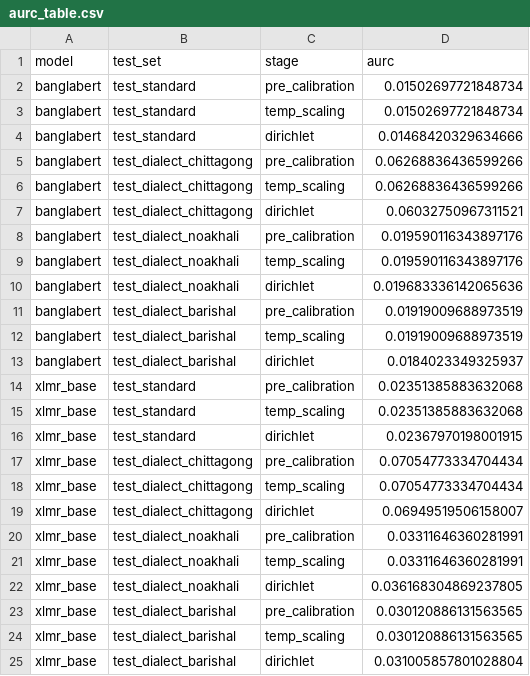
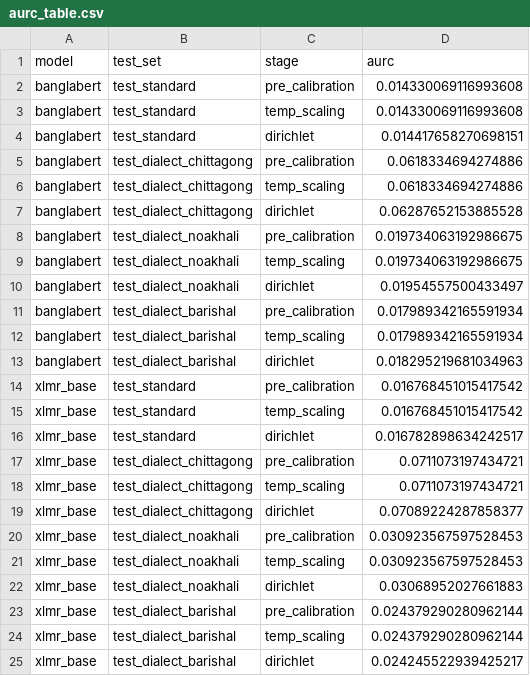
Before and after one commit to TahlilMahfuz/iccit2026-bangla-dialect-calibration, a CSV file: outputs/aurc_table.csv, drawn as a sheet.

```diff
--- a/outputs/aurc_table.csv
+++ b/outputs/aurc_table.csv
@@ -1,25 +1,25 @@
 model,test_set,stage,aurc
-banglabert,test_standard,pre_calibration,0.01502697721848734
-banglabert,test_standard,temp_scaling,0.01502697721848734
-banglabert,test_standard,dirichlet,0.01468420329634666
-banglabert,test_dialect_chittagong,pre_calibration,0.06268836436599266
-banglabert,test_dialect_chittagong,temp_scaling,0.06268836436599266
-banglabert,test_dialect_chittagong,dirichlet,0.06032750967311521
-banglabert,test_dialect_noakhali,pre_calibration,0.019590116343897176
-banglabert,test_dialect_noakhali,temp_scaling,0.019590116343897176
-banglabert,test_dialect_noakhali,dirichlet,0.019683336142065636
-banglabert,test_dialect_barishal,pre_calibration,0.01919009688973519
-banglabert,test_dialect_barishal,temp_scaling,0.01919009688973519
-banglabert,test_dialect_barishal,dirichlet,0.0184023349325937
-xlmr_base,test_standard,pre_calibration,0.02351385883632068
-xlmr_base,test_standard,temp_scaling,0.02351385883632068
-xlmr_base,test_standard,dirichlet,0.02367970198001915
-xlmr_base,test_dialect_chittagong,pre_calibration,0.07054773334704434
-xlmr_base,test_dialect_chittagong,temp_scaling,0.07054773334704434
-xlmr_base,test_dialect_chittagong,dirichlet,0.06949519506158007
-xlmr_base,test_dialect_noakhali,pre_calibration,0.03311646360281991
-xlmr_base,test_dialect_noakhali,temp_scaling,0.03311646360281991
-xlmr_base,test_dialect_noakhali,dirichlet,0.036168304869237805
-xlmr_base,test_dialect_barishal,pre_calibration,0.030120886131563565
-xlmr_base,test_dialect_barishal,temp_scaling,0.030120886131563565
-xlmr_base,test_dialect_barishal,dirichlet,0.031005857801028804
+banglabert,test_standard,pre_calibration,0.014330069116993608
+banglabert,test_standard,temp_scaling,0.014330069116993608
+banglabert,test_standard,dirichlet,0.014417658270698151
+banglabert,test_dialect_chittagong,pre_calibration,0.0618334694274886
+banglabert,test_dialect_chittagong,temp_scaling,0.0618334694274886
+banglabert,test_dialect_chittagong,dirichlet,0.06287652153885528
+banglabert,test_dialect_noakhali,pre_calibration,0.019734063192986675
+banglabert,test_dialect_noakhali,temp_scaling,0.019734063192986675
+banglabert,test_dialect_noakhali,dirichlet,0.01954557500433497
+banglabert,test_dialect_barishal,pre_calibration,0.017989342165591934
+banglabert,test_dialect_barishal,temp_scaling,0.017989342165591934
+banglabert,test_dialect_barishal,dirichlet,0.018295219681034963
+xlmr_base,test_standard,pre_calibration,0.016768451015417542
+xlmr_base,test_standard,temp_scaling,0.016768451015417542
+xlmr_base,test_standard,dirichlet,0.016782898634242517
+xlmr_base,test_dialect_chittagong,pre_calibration,0.0711073197434721
+xlmr_base,test_dialect_chittagong,temp_scaling,0.0711073197434721
+xlmr_base,test_dialect_chittagong,dirichlet,0.07089224287858377
+xlmr_base,test_dialect_noakhali,pre_calibration,0.030923567597528453
+xlmr_base,test_dialect_noakhali,temp_scaling,0.030923567597528453
+xlmr_base,test_dialect_noakhali,dirichlet,0.03068952027661883
+xlmr_base,test_dialect_barishal,pre_calibration,0.024379290280962144
+xlmr_base,test_dialect_barishal,temp_scaling,0.024379290280962144
+xlmr_base,test_dialect_barishal,dirichlet,0.024245522939425217
```
Also changed, not shown: outputs/banglabert_test_dialect_barishal_probs_calibrated.csv, outputs/banglabert_test_dialect_noakhali_probs_calibrated.csv, 6 other files.
